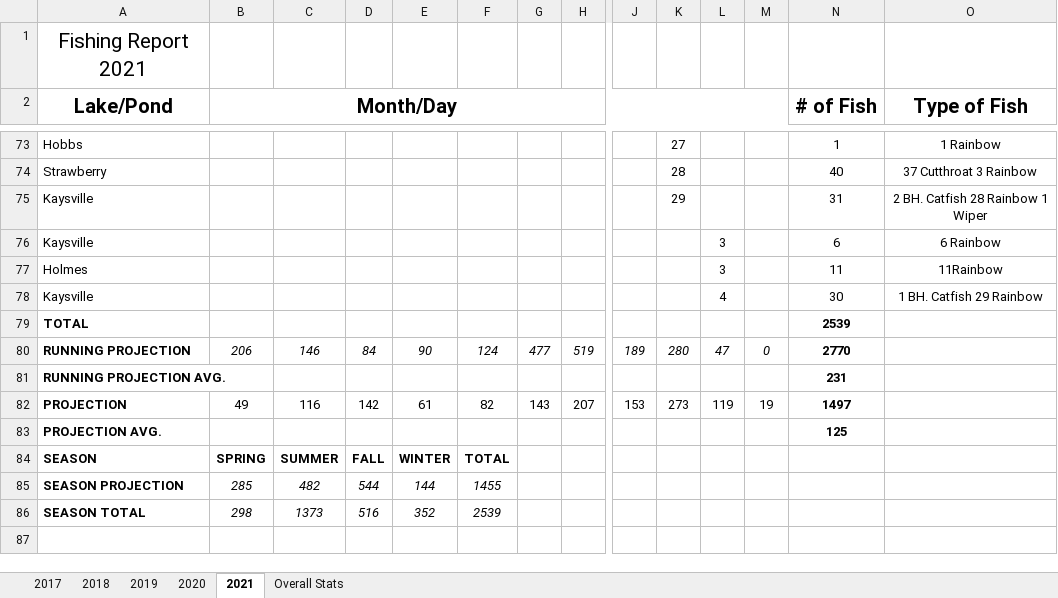
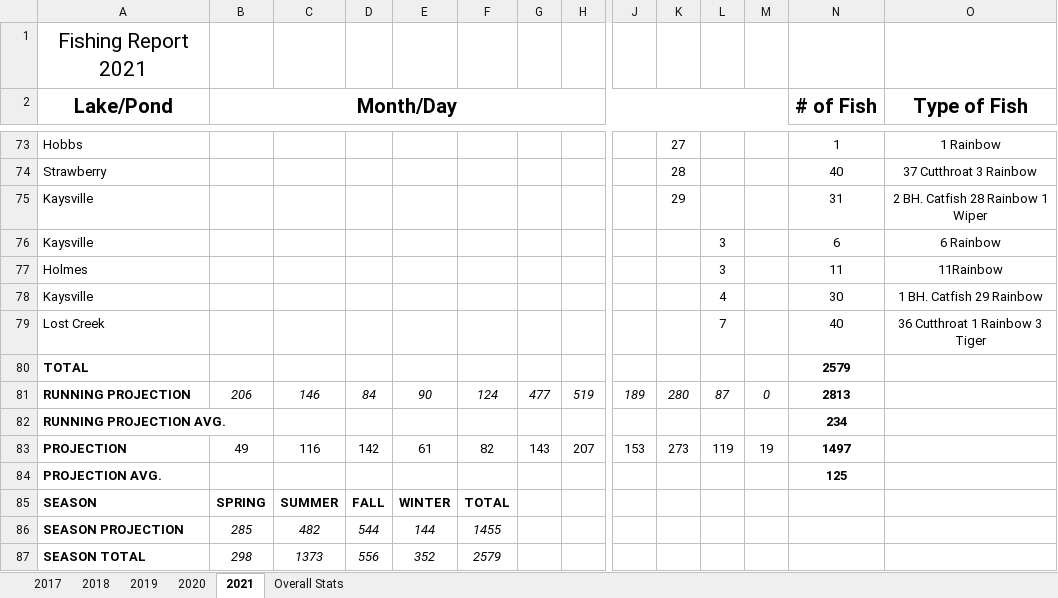
Before and after one commit to muskellunge-tiger/FitzFishing, an Excel workbook: Fishing.xlsx, sheet 2021, drawn as a sheet; only a part is shown, gaps mark what is left out; values as stored, in another font and other column widths than the file's, no borders; conditional formats not drawn; addresses are those after the commit; rows hold the shown columns only; the diff names each change by its address in the sheet, - before the commit and + after, or states it on an @@ line.

Commit message:
Update Fishing.xlsx

```diff
--- a/Fishing.xlsx (sheet 2021)
+++ b/Fishing.xlsx (sheet 2021)
+row 79: Lost Creek |  |  |  |  |  |  |  |  |  | 7 |  | 40 | 36 Cutthroat 1 Rainbow 3 Tiger
-N80 (# of Fish): 2539
+N80 (# of Fish): 2579
-L81: 47
+L81: 87
-N81 (# of Fish): 2770
+N81 (# of Fish): 2813
-N82 (# of Fish): 231
+N82 (# of Fish): 234
-D87: 516
+D87: 556
-F87: 2539
+F87: 2579
```
Also changed, not shown: formulas that keep their value.
